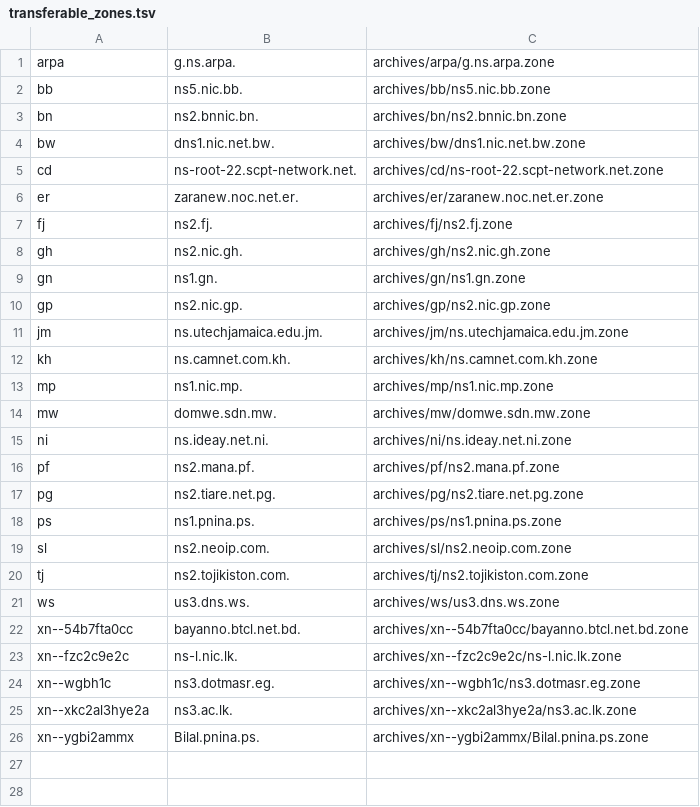
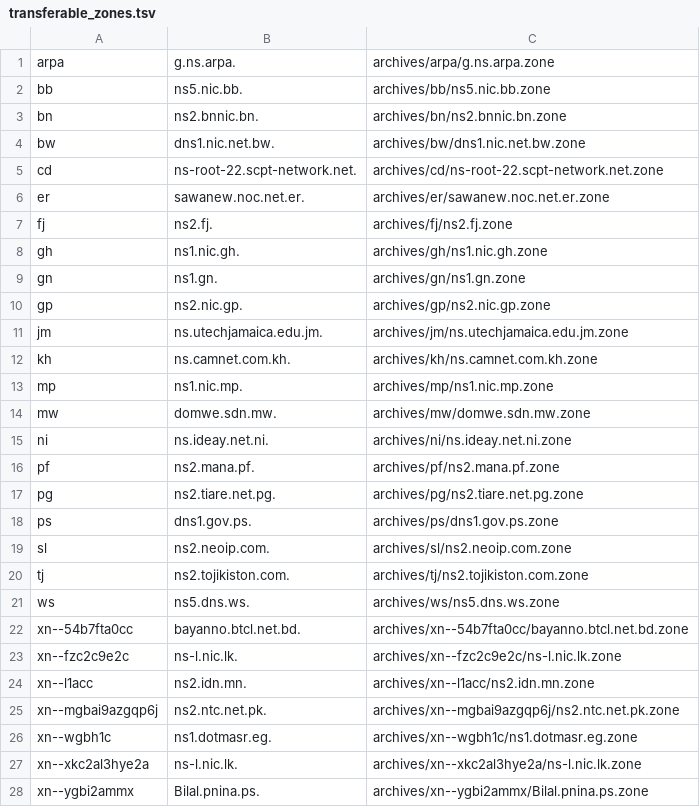
Before and after one commit to flotwig/TLDR-2, a TSV file: transferable_zones.tsv, drawn as a sheet.

```diff
--- a/transferable_zones.tsv
+++ b/transferable_zones.tsv
@@ -5,5 +5,5 @@ bw	dns1.nic.net.bw.	archives/bw/dns1.nic.net.bw.zone
 cd	ns-root-22.scpt-network.net.	archives/cd/ns-root-22.scpt-network.net.zone
-er	zaranew.noc.net.er.	archives/er/zaranew.noc.net.er.zone
+er	sawanew.noc.net.er.	archives/er/sawanew.noc.net.er.zone
 fj	ns2.fj.	archives/fj/ns2.fj.zone
-gh	ns2.nic.gh.	archives/gh/ns2.nic.gh.zone
+gh	ns1.nic.gh.	archives/gh/ns1.nic.gh.zone
 gn	ns1.gn.	archives/gn/ns1.gn.zone
@@ -17,10 +17,12 @@ pf	ns2.mana.pf.	archives/pf/ns2.mana.pf.zone
 pg	ns2.tiare.net.pg.	archives/pg/ns2.tiare.net.pg.zone
-ps	ns1.pnina.ps.	archives/ps/ns1.pnina.ps.zone
+ps	dns1.gov.ps.	archives/ps/dns1.gov.ps.zone
 sl	ns2.neoip.com.	archives/sl/ns2.neoip.com.zone
 tj	ns2.tojikiston.com.	archives/tj/ns2.tojikiston.com.zone
-ws	us3.dns.ws.	archives/ws/us3.dns.ws.zone
+ws	ns5.dns.ws.	archives/ws/ns5.dns.ws.zone
 xn--54b7fta0cc	bayanno.btcl.net.bd.	archives/xn--54b7fta0cc/bayanno.btcl.net.bd.zone
 xn--fzc2c9e2c	ns-l.nic.lk.	archives/xn--fzc2c9e2c/ns-l.nic.lk.zone
-xn--wgbh1c	ns3.dotmasr.eg.	archives/xn--wgbh1c/ns3.dotmasr.eg.zone
-xn--xkc2al3hye2a	ns3.ac.lk.	archives/xn--xkc2al3hye2a/ns3.ac.lk.zone
+xn--l1acc	ns2.idn.mn.	archives/xn--l1acc/ns2.idn.mn.zone
+xn--mgbai9azgqp6j	ns2.ntc.net.pk.	archives/xn--mgbai9azgqp6j/ns2.ntc.net.pk.zone
+xn--wgbh1c	ns1.dotmasr.eg.	archives/xn--wgbh1c/ns1.dotmasr.eg.zone
+xn--xkc2al3hye2a	ns-l.nic.lk.	archives/xn--xkc2al3hye2a/ns-l.nic.lk.zone
 xn--ygbi2ammx	Bilal.pnina.ps.	archives/xn--ygbi2ammx/Bilal.pnina.ps.zone
```
Also changed, not shown: 11 other files.
